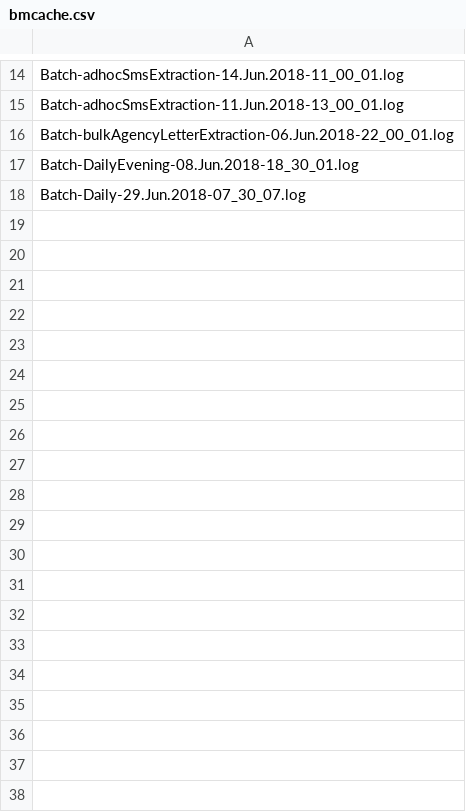
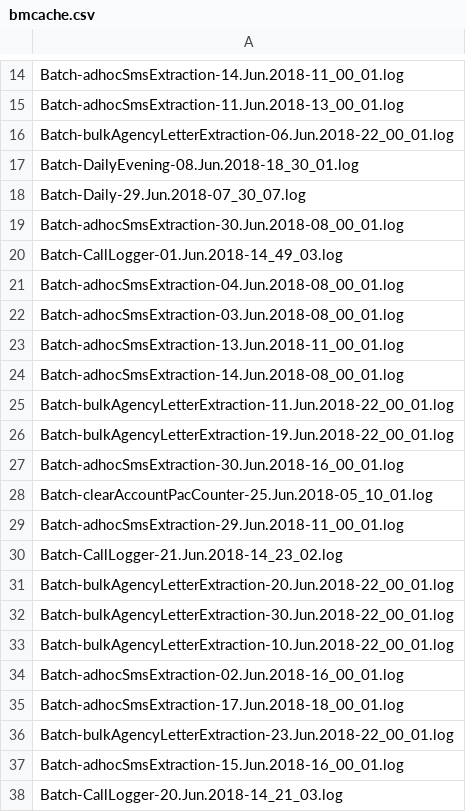
Before and after one commit to joshluisaac/poweretl-notifier, a CSV file: out/bmcache.csv, drawn as a sheet; only a part is shown, gaps mark what is left out; the diff covers the shown part only.

```diff
--- a/out/bmcache.csv
+++ b/out/bmcache.csv
@@ -18 +18,21 @@ Batch-DailyEvening-08.Jun.2018-18_30_01.log
 Batch-Daily-29.Jun.2018-07_30_07.log
+Batch-adhocSmsExtraction-30.Jun.2018-08_00_01.log
+Batch-CallLogger-01.Jun.2018-14_49_03.log
+Batch-adhocSmsExtraction-04.Jun.2018-08_00_01.log
+Batch-adhocSmsExtraction-03.Jun.2018-08_00_01.log
+Batch-adhocSmsExtraction-13.Jun.2018-11_00_01.log
+Batch-adhocSmsExtraction-14.Jun.2018-08_00_01.log
+Batch-bulkAgencyLetterExtraction-11.Jun.2018-22_00_01.log
+Batch-bulkAgencyLetterExtraction-19.Jun.2018-22_00_01.log
+Batch-adhocSmsExtraction-30.Jun.2018-16_00_01.log
+Batch-clearAccountPacCounter-25.Jun.2018-05_10_01.log
+Batch-adhocSmsExtraction-29.Jun.2018-11_00_01.log
+Batch-CallLogger-21.Jun.2018-14_23_02.log
+Batch-bulkAgencyLetterExtraction-20.Jun.2018-22_00_01.log
+Batch-bulkAgencyLetterExtraction-30.Jun.2018-22_00_01.log
+Batch-bulkAgencyLetterExtraction-10.Jun.2018-22_00_01.log
+Batch-adhocSmsExtraction-02.Jun.2018-16_00_01.log
+Batch-adhocSmsExtraction-17.Jun.2018-18_00_01.log
+Batch-bulkAgencyLetterExtraction-23.Jun.2018-22_00_01.log
+Batch-adhocSmsExtraction-15.Jun.2018-16_00_01.log
+Batch-CallLogger-20.Jun.2018-14_21_03.log
```
Also changed, not shown: 46 added rows elsewhere in this file, 26 other files.
